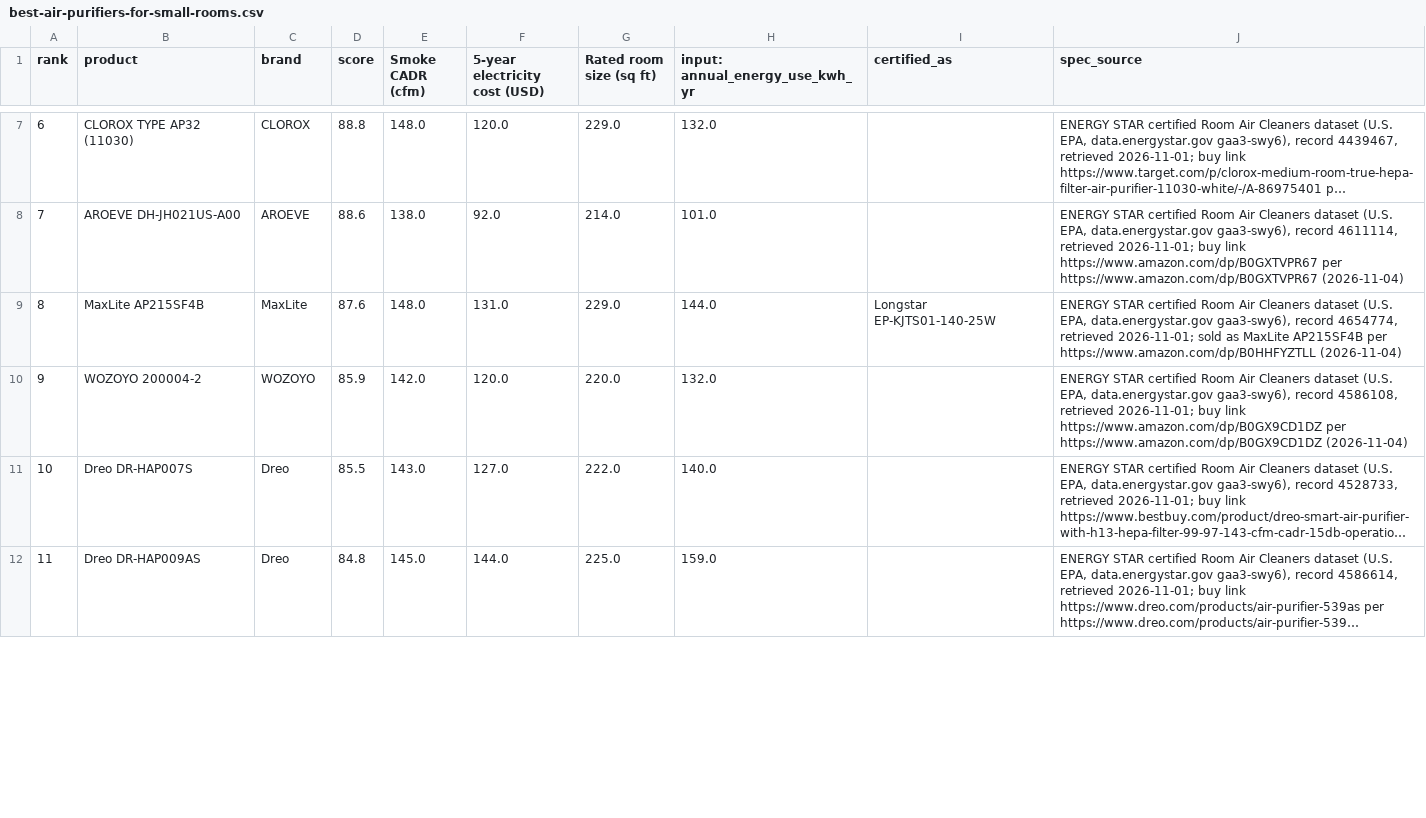
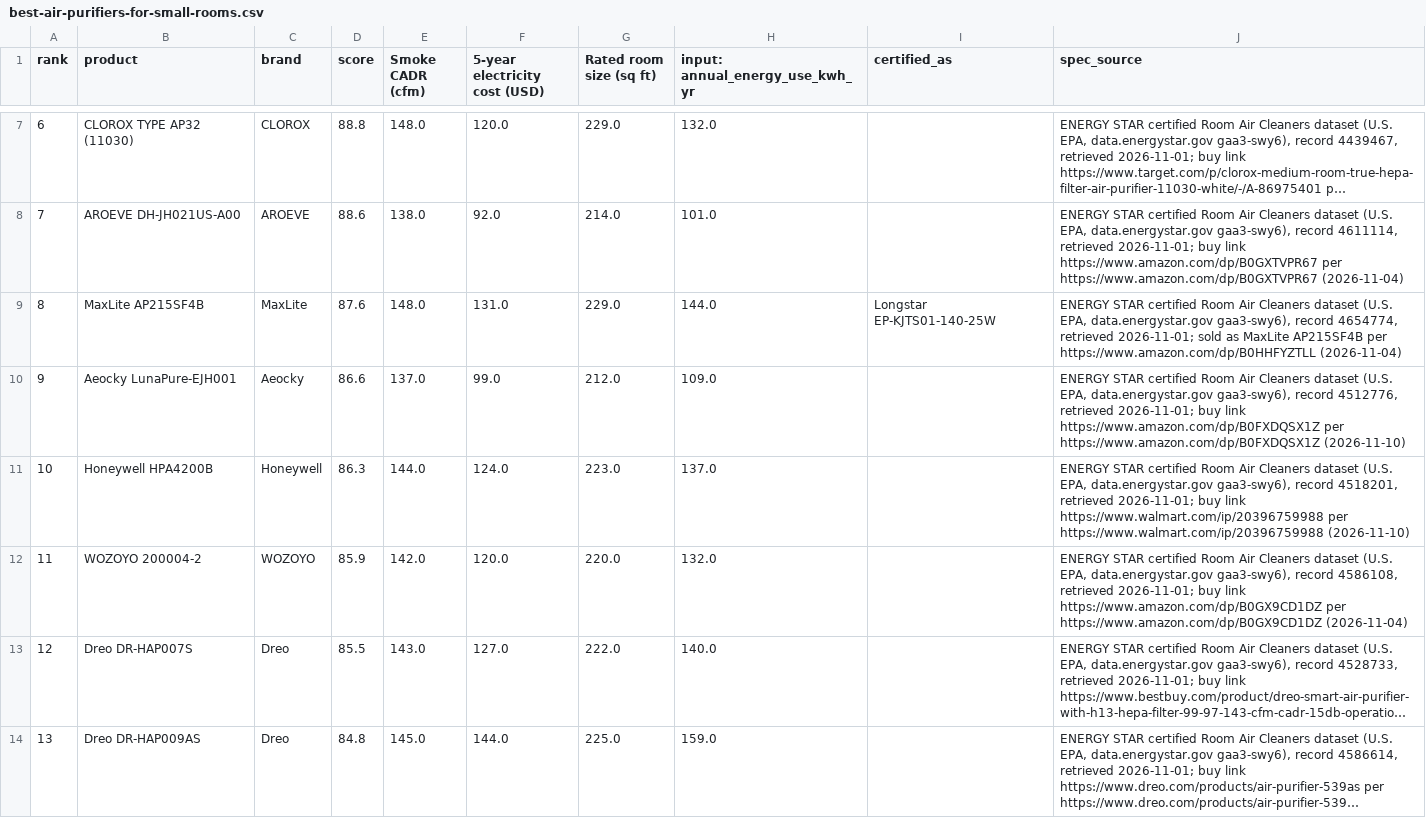
Before and after one commit to Milazzo11/bytherank-site, a CSV file: data/best-air-purifiers-for-small-rooms.csv, drawn as a sheet; only a part is shown, gaps mark what is left out; long unchanged cells end in …; addresses are those after the commit; the diff covers the shown part only; the diff names each change by its address in the sheet, - before the commit and + after, or states it on an @@ line.

```diff
--- a/data/best-air-purifiers-for-small-rooms.csv
+++ b/data/best-air-purifiers-for-small-rooms.csv
+row 10: 9 | Aeocky LunaPure-EJH001 | Aeocky | 86.6 | 137.0 | 99.0 | 212.0 | 109.0 |  | ENERGY STAR certified Room Air Cleaners dataset (U.S. EPA, data.energystar.gov gaa3-swy6), record 4512776, retrieved 2026-11-01; buy link https://www.amazon.com/dp/B0FXDQSX1Z per https://www.amazon.com/dp/B0FXDQSX1Z (2026-11-10)
+row 11: 10 | Honeywell HPA4200B | Honeywell | 86.3 | 144.0 | 124.0 | 223.0 | 137.0 |  | ENERGY STAR certified Room Air Cleaners dataset (U.S. EPA, data.energystar.gov gaa3-swy6), record 4518201, retrieved 2026-11-01; buy link https://www.walmart.com/ip/20396759988 per https://www.walmart.com/ip/20396759988 (2026-11-10)
-A12 (rank): 9
+A12 (rank): 11
-A13 (rank): 10
+A13 (rank): 12
-A14 (rank): 11
+A14 (rank): 13
```
Also changed, not shown: 2 removed rows and 2 edited cells elsewhere in this file, 9 other files.
